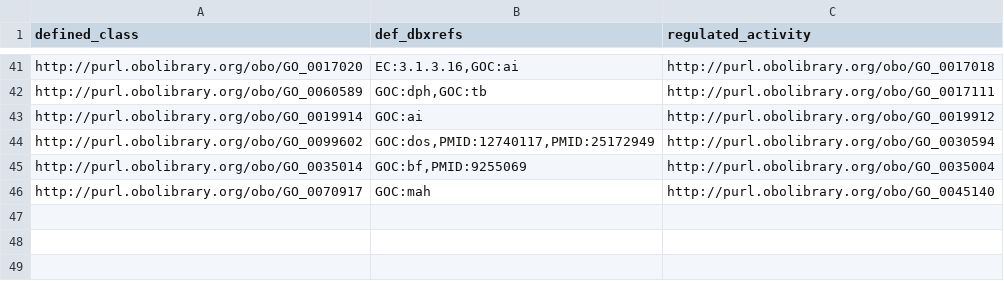
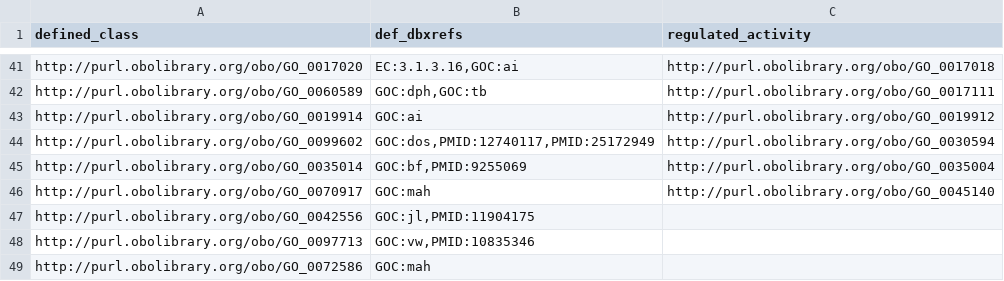
Before and after one commit to geneontology/go-ontology, a TSV file: src/pattern_implementation_tsv/regulator_activity.tsv, drawn as a sheet; only a part is shown, gaps mark what is left out.

Commit message:
Update regulator_activity.tsv
Unamapped MF reg activities added to mapping files.

```diff
--- a/src/pattern_implementation_tsv/regulator_activity.tsv
+++ b/src/pattern_implementation_tsv/regulator_activity.tsv
@@ -46 +46,4 @@ http://purl.obolibrary.org/obo/GO_0035014	GOC:bf,PMID:9255069	http://purl.obolib
 http://purl.obolibrary.org/obo/GO_0070917	GOC:mah	http://purl.obolibrary.org/obo/GO_0045140
+http://purl.obolibrary.org/obo/GO_0042556	GOC:jl,PMID:11904175
+http://purl.obolibrary.org/obo/GO_0097713	GOC:vw,PMID:10835346
+http://purl.obolibrary.org/obo/GO_0072586	GOC:mah
```
